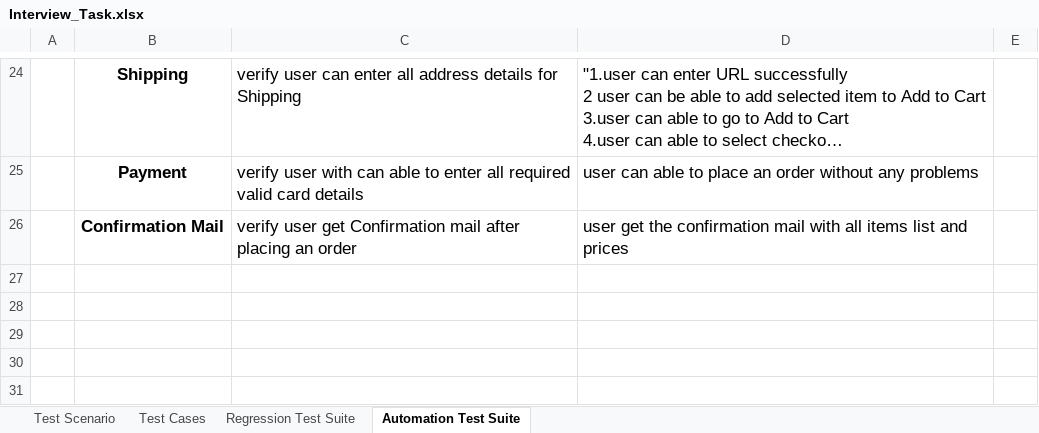
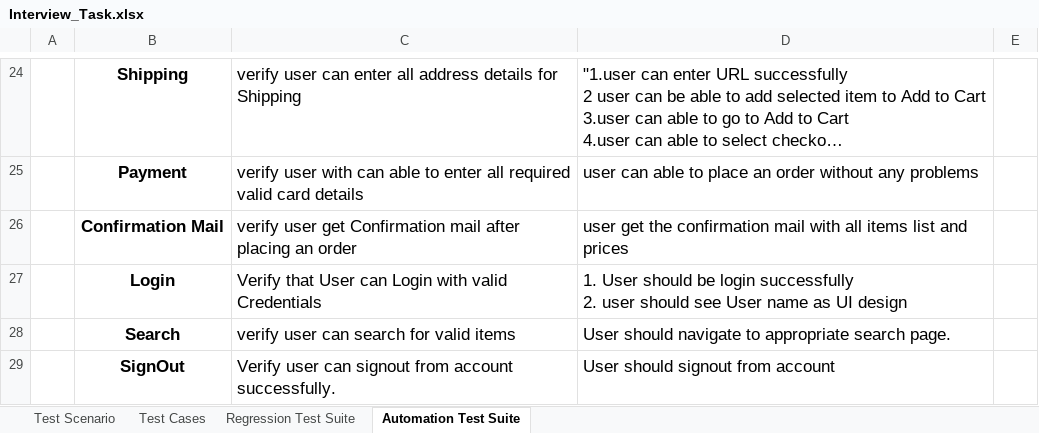
Before and after one commit to Vivek1517/InterviewProject, an Excel workbook: Interview_Task.xlsx, sheet Automation Test Suite, drawn as a sheet; only a part is shown, gaps mark what is left out; long unchanged cells end in …; values as stored, in another font and other column widths than the file's, no borders; ↵ is a line break in a cell; the diff names each change by its address in the sheet, - before the commit and + after, or states it on an @@ line.

Commit message:
Added Automation Test Suite

```diff
--- a/Interview_Task.xlsx (sheet Automation Test Suite)
+++ b/Interview_Task.xlsx (sheet Automation Test Suite)
+row 27:  | Login | Verify that User can Login with valid Credentials | 1. User should be login successfully ↵ 2. user should see User name as UI design
+row 28:  | Search | verify user can search for valid items | User should navigate to appropriate search page.
+row 29:  | SignOut | Verify user can signout from account successfully. | User should signout from account
```
